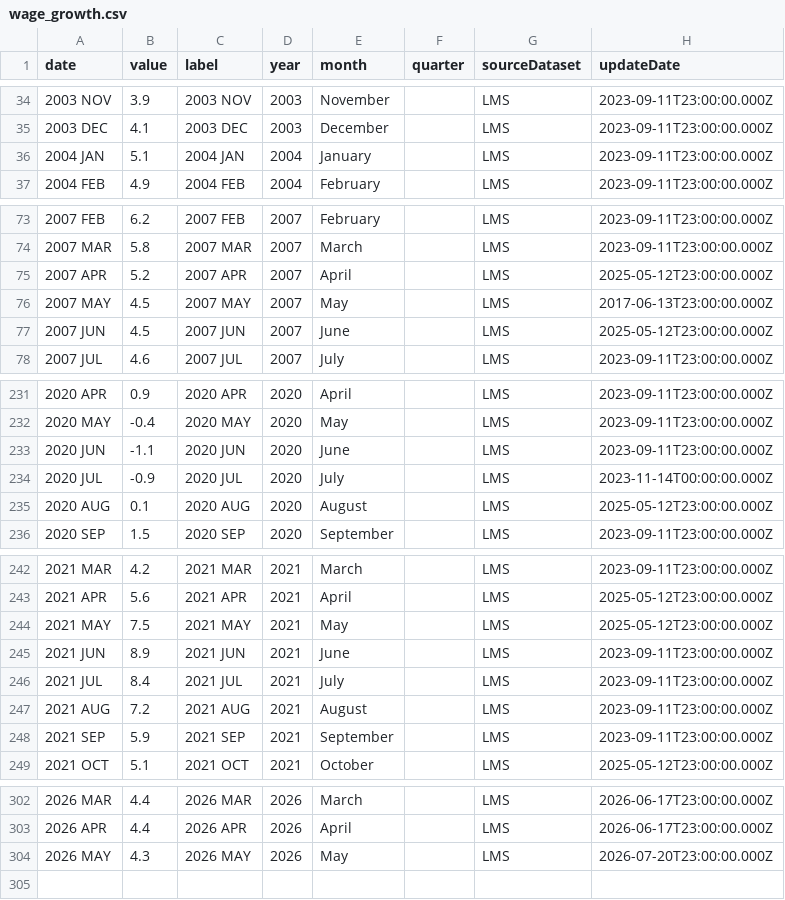
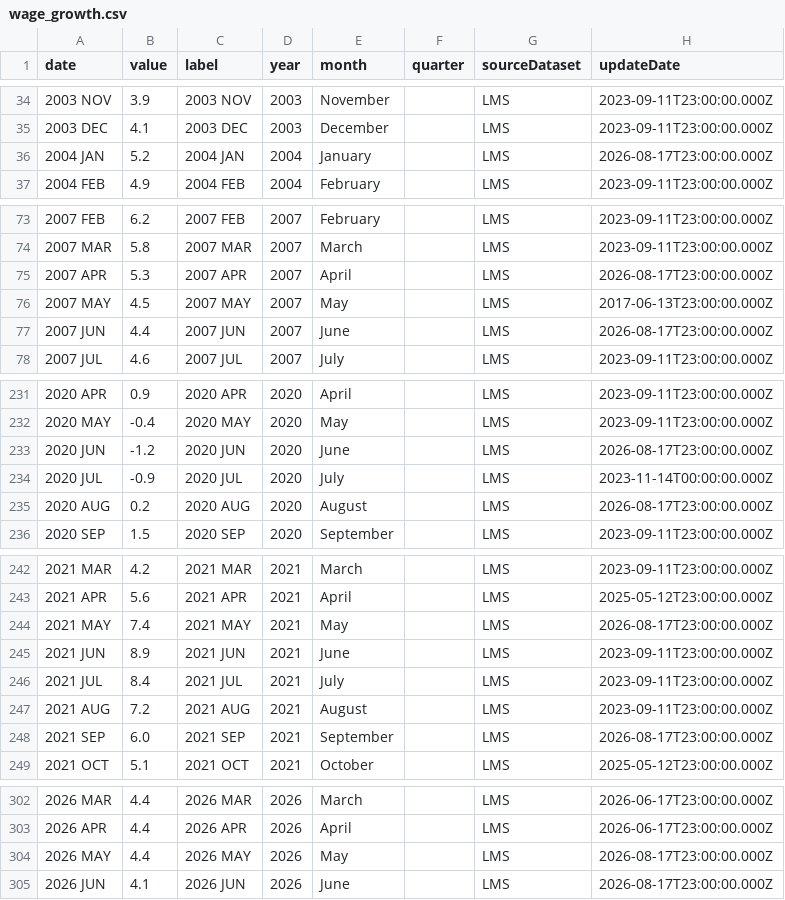
Before and after one commit to ivanredkovets/uk-gdp-nowcasting, a CSV file: data/raw/wage_growth.csv, drawn as a sheet; only a part is shown, gaps mark what is left out; the diff covers the shown part only.

```diff
--- a/data/raw/wage_growth.csv
+++ b/data/raw/wage_growth.csv
@@ -35,3 +35,3 @@ date,value,label,year,month,quarter,sourceDataset,updateDate
 2003 DEC,4.1,2003 DEC,2003,December,,LMS,2023-09-11T23:00:00.000Z
-2004 JAN,5.1,2004 JAN,2004,January,,LMS,2023-09-11T23:00:00.000Z
+2004 JAN,5.2,2004 JAN,2004,January,,LMS,2026-08-17T23:00:00.000Z
 2004 FEB,4.9,2004 FEB,2004,February,,LMS,2023-09-11T23:00:00.000Z
@@ -74,5 +74,5 @@ date,value,label,year,month,quarter,sourceDataset,updateDate
 2007 MAR,5.8,2007 MAR,2007,March,,LMS,2023-09-11T23:00:00.000Z
-2007 APR,5.2,2007 APR,2007,April,,LMS,2025-05-12T23:00:00.000Z
+2007 APR,5.3,2007 APR,2007,April,,LMS,2026-08-17T23:00:00.000Z
 2007 MAY,4.5,2007 MAY,2007,May,,LMS,2017-06-13T23:00:00.000Z
-2007 JUN,4.5,2007 JUN,2007,June,,LMS,2025-05-12T23:00:00.000Z
+2007 JUN,4.4,2007 JUN,2007,June,,LMS,2026-08-17T23:00:00.000Z
 2007 JUL,4.6,2007 JUL,2007,July,,LMS,2023-09-11T23:00:00.000Z
@@ -232,5 +232,5 @@ date,value,label,year,month,quarter,sourceDataset,updateDate
 2020 MAY,-0.4,2020 MAY,2020,May,,LMS,2023-09-11T23:00:00.000Z
-2020 JUN,-1.1,2020 JUN,2020,June,,LMS,2023-09-11T23:00:00.000Z
+2020 JUN,-1.2,2020 JUN,2020,June,,LMS,2026-08-17T23:00:00.000Z
 2020 JUL,-0.9,2020 JUL,2020,July,,LMS,2023-11-14T00:00:00.000Z
-2020 AUG,0.1,2020 AUG,2020,August,,LMS,2025-05-12T23:00:00.000Z
+2020 AUG,0.2,2020 AUG,2020,August,,LMS,2026-08-17T23:00:00.000Z
 2020 SEP,1.5,2020 SEP,2020,September,,LMS,2023-09-11T23:00:00.000Z
@@ -243,3 +243,3 @@ date,value,label,year,month,quarter,sourceDataset,updateDate
 2021 APR,5.6,2021 APR,2021,April,,LMS,2025-05-12T23:00:00.000Z
-2021 MAY,7.5,2021 MAY,2021,May,,LMS,2025-05-12T23:00:00.000Z
+2021 MAY,7.4,2021 MAY,2021,May,,LMS,2026-08-17T23:00:00.000Z
 2021 JUN,8.9,2021 JUN,2021,June,,LMS,2023-09-11T23:00:00.000Z
@@ -247,3 +247,3 @@ date,value,label,year,month,quarter,sourceDataset,updateDate
 2021 AUG,7.2,2021 AUG,2021,August,,LMS,2023-09-11T23:00:00.000Z
-2021 SEP,5.9,2021 SEP,2021,September,,LMS,2023-09-11T23:00:00.000Z
+2021 SEP,6.0,2021 SEP,2021,September,,LMS,2026-08-17T23:00:00.000Z
 2021 OCT,5.1,2021 OCT,2021,October,,LMS,2025-05-12T23:00:00.000Z
@@ -303,2 +303,3 @@ date,value,label,year,month,quarter,sourceDataset,updateDate
 2026 APR,4.4,2026 APR,2026,April,,LMS,2026-06-17T23:00:00.000Z
-2026 MAY,4.3,2026 MAY,2026,May,,LMS,2026-07-20T23:00:00.000Z
+2026 MAY,4.4,2026 MAY,2026,May,,LMS,2026-08-17T23:00:00.000Z
+2026 JUN,4.1,2026 JUN,2026,June,,LMS,2026-08-17T23:00:00.000Z
```
Also changed, not shown: 38 edited cells elsewhere in this file, data/processed/model_dataset.csv, data/raw/cpi_inflation.csv, 44 other files.
